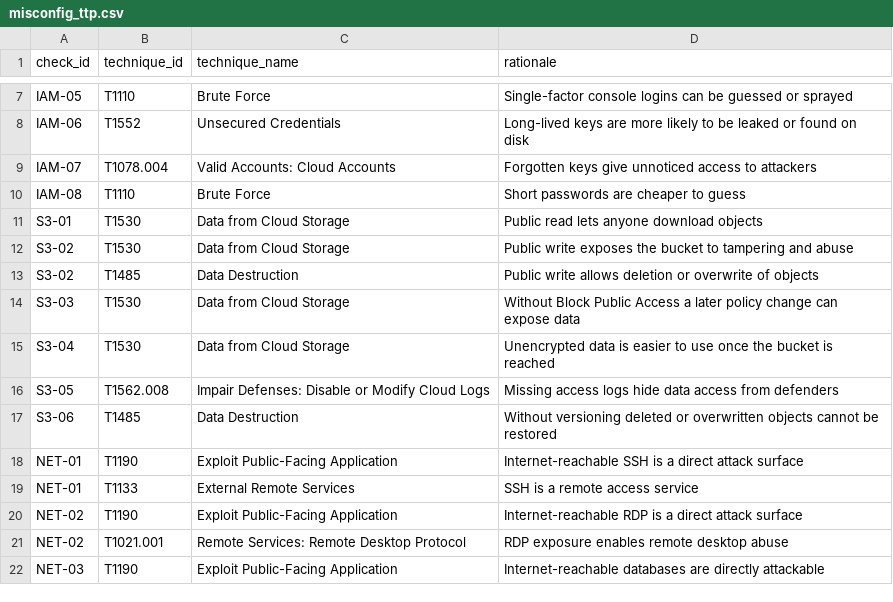
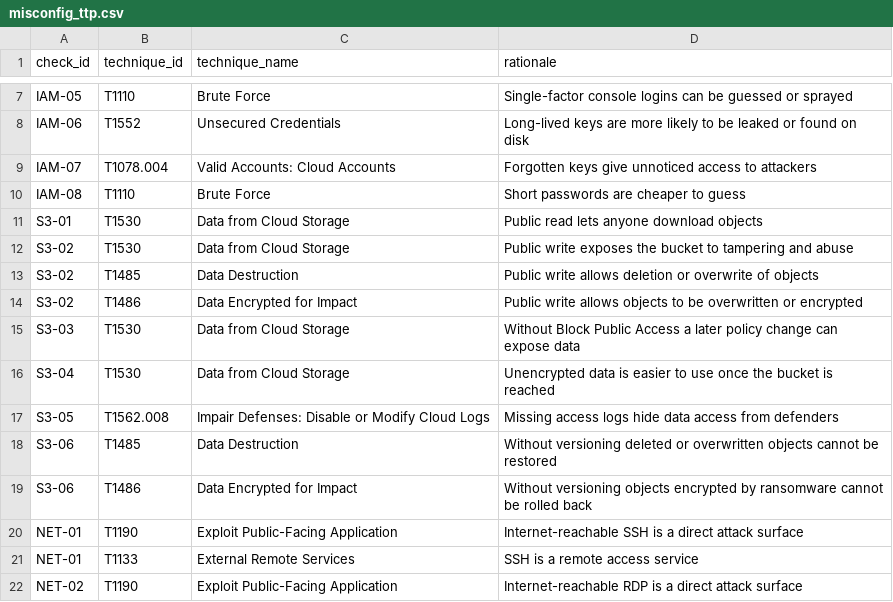
Before and after one commit to boopathi-7546/ai-cspm, a CSV file: data/mapping/misconfig_ttp.csv, drawn as a sheet; only a part is shown, gaps mark what is left out; the shorter side is filled out with more unchanged rows.

Commit message:
Add 8 real-source CTI reports, labels, in-scope evaluation, T1486 mapping

```diff
--- a/data/mapping/misconfig_ttp.csv
+++ b/data/mapping/misconfig_ttp.csv
@@ -13,2 +13,3 @@ S3-02,T1530,Data from Cloud Storage,Public write exposes the bucket to tampering
 S3-02,T1485,Data Destruction,Public write allows deletion or overwrite of objects
+S3-02,T1486,Data Encrypted for Impact,Public write allows objects to be overwritten or encrypted
 S3-03,T1530,Data from Cloud Storage,Without Block Public Access a later policy change can expose data
@@ -17,2 +18,3 @@ S3-05,T1562.008,Impair Defenses: Disable or Modify Cloud Logs,Missing access log
 S3-06,T1485,Data Destruction,Without versioning deleted or overwritten objects cannot be restored
+S3-06,T1486,Data Encrypted for Impact,Without versioning objects encrypted by ransomware cannot be rolled back
 NET-01,T1190,Exploit Public-Facing Application,Internet-reachable SSH is a direct attack surface
```
Also changed, not shown: 28 other files.
